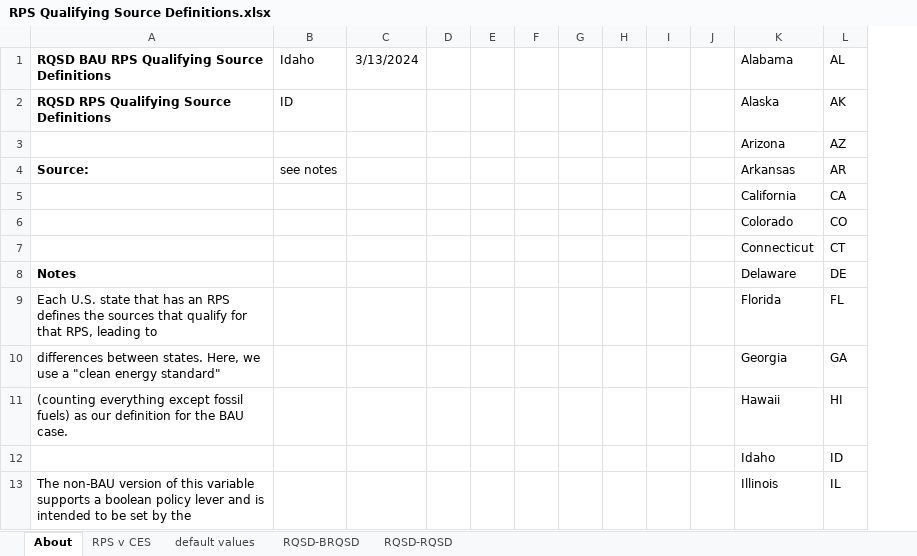
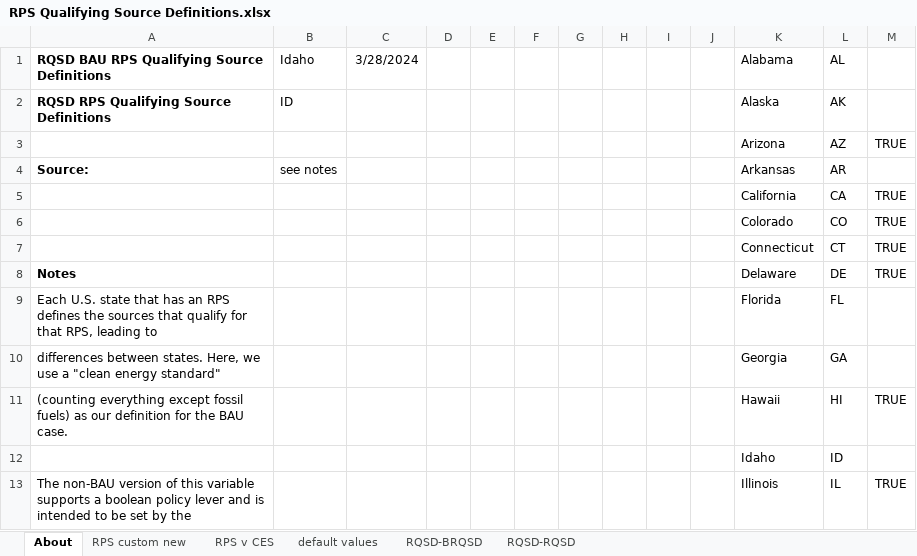
Before and after one commit to EnergyInnovation/eps-idaho, an Excel workbook: InputData/elec/RQSD/RPS Qualifying Source Definitions.xlsx, sheet About, drawn as a sheet; only a part is shown; values as stored, in another font and other column widths than the file's, no borders; conditional formats not drawn; removed rows and columns are numbered as before the commit, all else as after; the diff names each change by its address in the sheet, - before the commit and + after, or states it on an @@ line.

```diff
--- a/InputData/elec/RQSD/RPS Qualifying Source Definitions.xlsx (sheet About)
+++ b/InputData/elec/RQSD/RPS Qualifying Source Definitions.xlsx (sheet About)
+sheet tab: RPS custom new
-column C, row 1: 3/13/2024
+column C, row 1: 3/28/2024
+column M, rows 3-13: TRUE |  | TRUE | TRUE | TRUE | TRUE |  |  | TRUE |  | TRUE
```
Also changed, not shown: sheet RQSD-BRQSD, sheet RPS v CES, sheet default values, formulas that keep their value, InputData/elec/CSC/Capacity Supply Curve.xlsx, InputData/elec/MPCbS/Max Potential Capacity by Source.xlsx, 36 other files.
